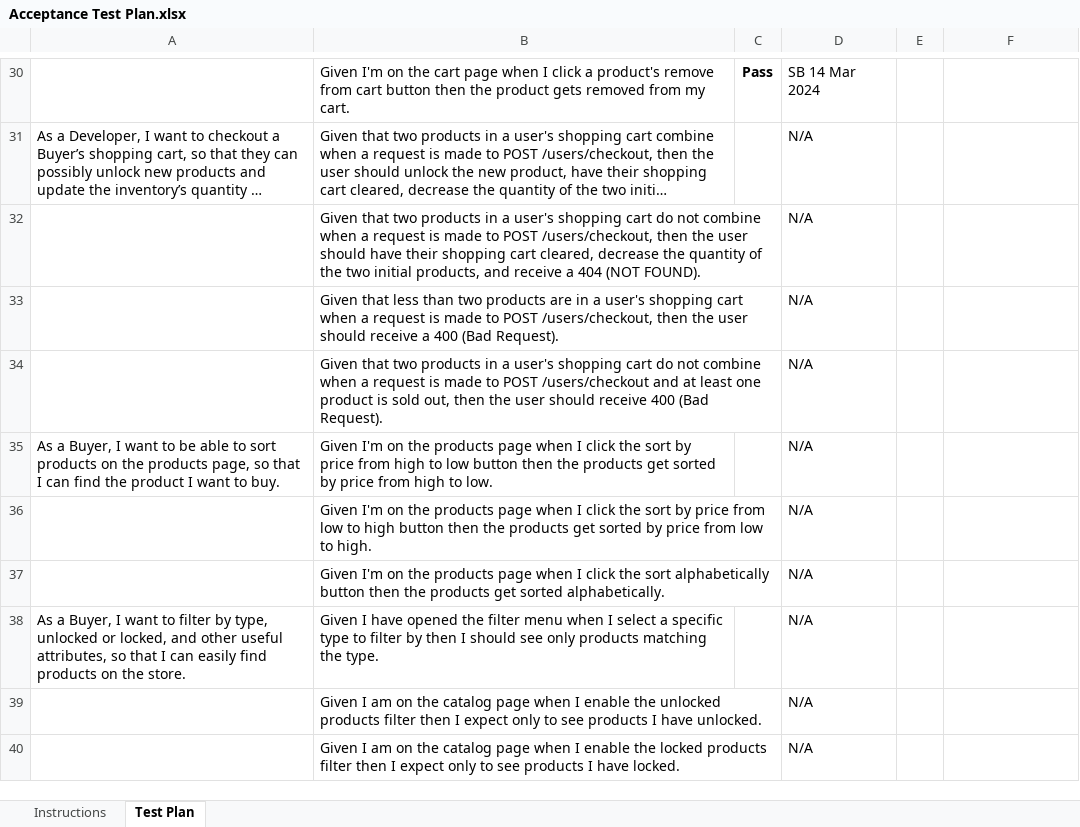
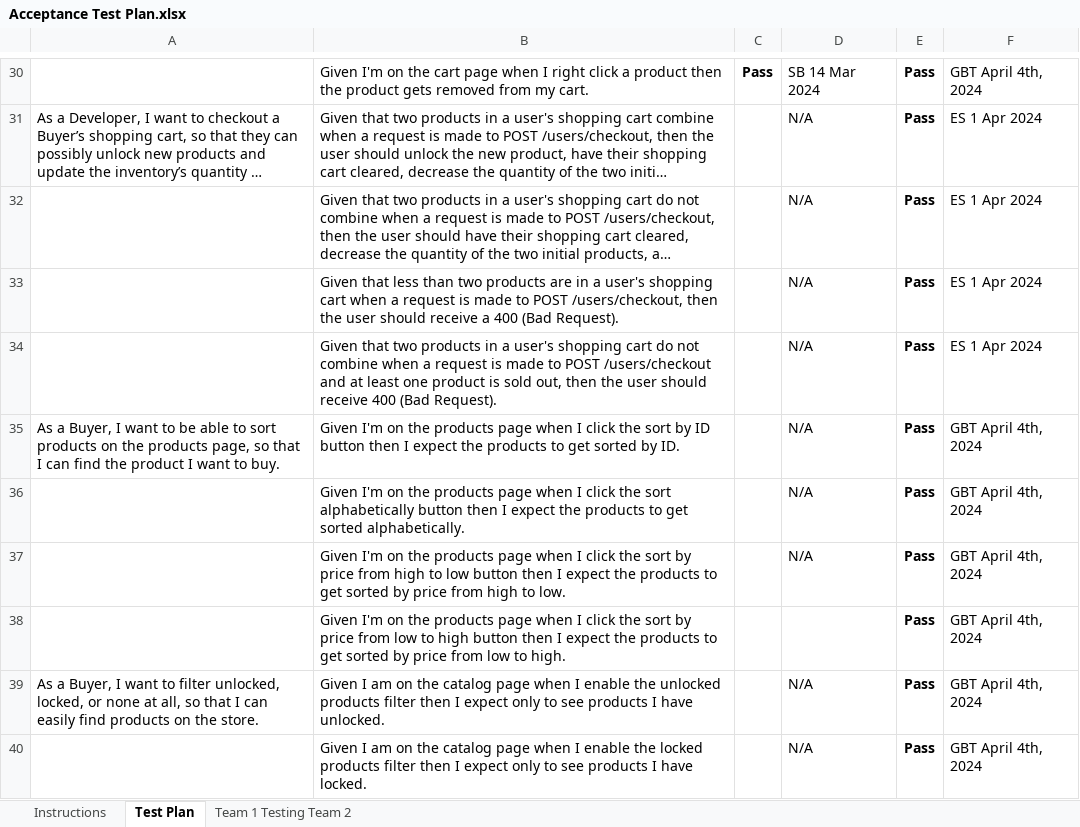
Before and after one commit to Anti5893/Swen261-Project-Alchemy-Alley, an Excel workbook: etc/Acceptance Test Plan.xlsx, sheet Test Plan, drawn as a sheet; only a part is shown, gaps mark what is left out; long unchanged cells end in …; values as stored, in another font and other column widths than the file's, no borders; charts and pictures and conditional formats not drawn; removed rows and columns are numbered as before the commit, all else as after; the diff covers the shown part only; the diff names each change by its address in the sheet, - before the commit and + after, or states it on an @@ line.

Commit message:
Uploaded final Acceptance Test Plan

```diff
--- a/etc/Acceptance Test Plan.xlsx (sheet Test Plan)
+++ b/etc/Acceptance Test Plan.xlsx (sheet Test Plan)
+sheet tab: Team 1 Testing Team 2
-B30: …when I click a product's remove from cart button then the…
+B30: …when I right click a product then the…
-E30:E35: (empty)
+E30:E35: Pass
-F30: (empty)
+F30: GBT April 4th, 2024
-F31:F34: (empty)
+F31:F34: ES 1 Apr 2024
-B35: …sort by price from high to low button then the products get sorted by price from high to low.
+B35: …sort by ID button then I expect the products to get sorted by ID.
-F35: (empty)
+F35: GBT April 4th, 2024
-row 36:  | Given I'm on the products page when I click the sort by price from low to high button then the products get sorted by price from low to high. |  | N/A
-row 37:  | Given I'm on the products page when I click the sort alphabetically button then the products get sorted alphabetically. |  | N/A
-row 38: As a Buyer, I want to filter by type, unlocked or locked, and other useful attributes, so that I can easily find products on the store. | Given I have opened the filter menu when I select a specific type to filter by then I should see only products matching the type. |  | N/A
+row 36:  | Given I'm on the products page when I click the sort alphabetically button then I expect the products to get sorted alphabetically. |  | N/A | Pass | GBT April 4th, 2024
+row 37:  | Given I'm on the products page when I click the sort by price from high to low button then I expect the products to get sorted by price from high to low. |  | N/A | Pass | GBT April 4th, 2024
+row 38:  | Given I'm on the products page when I click the sort by price from low to high button then I expect the products to get sorted by price from low to high. |  |  | Pass | GBT April 4th, 2024
-A39: (empty)
+A39: As a Buyer, I want to filter unlocked, locked, or none at all, so that I can easily find products on the store.
-E39:E40: (empty)
+E39:E40: Pass
-F39:F40: (empty)
+F39:F40: GBT April 4th, 2024
```
Also changed, not shown: 1 added row and 84 edited cells elsewhere in this sheet, charts or pictures.
